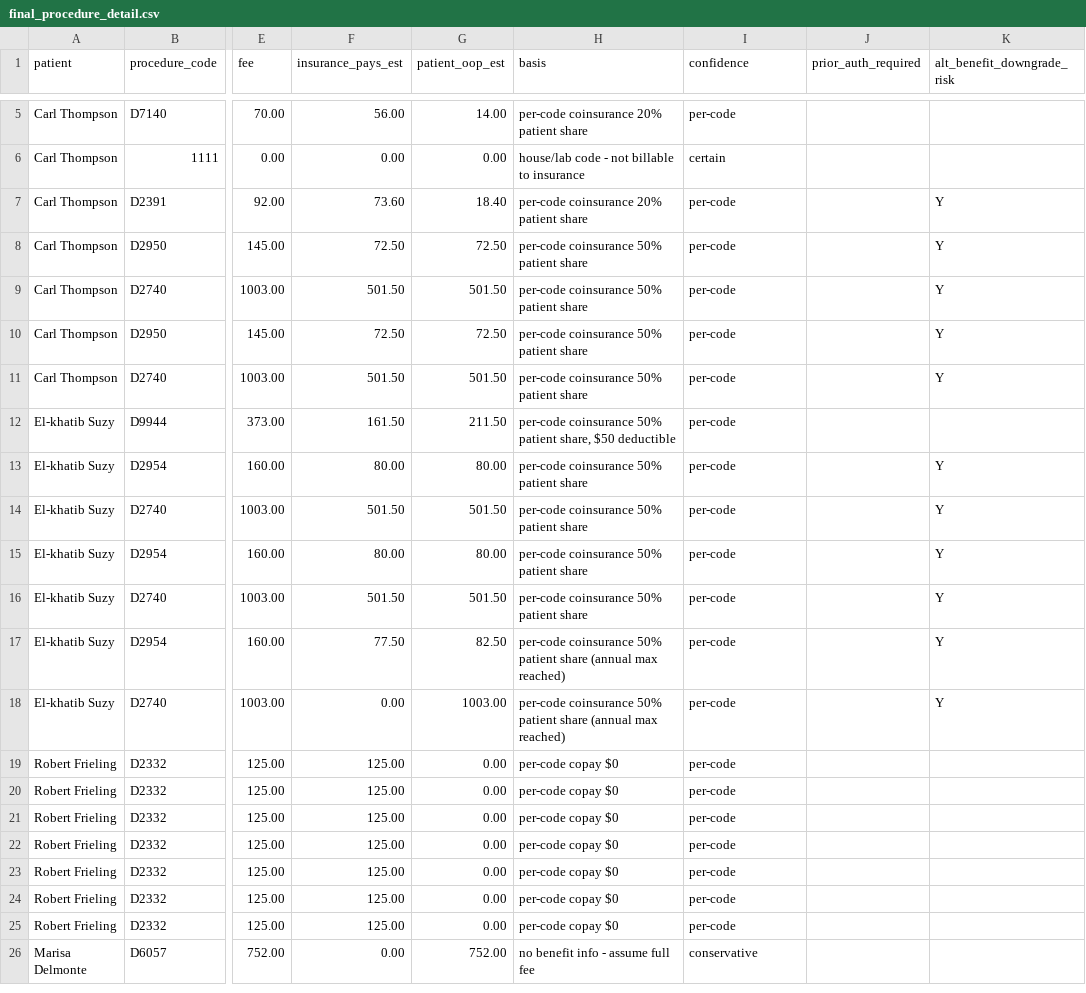
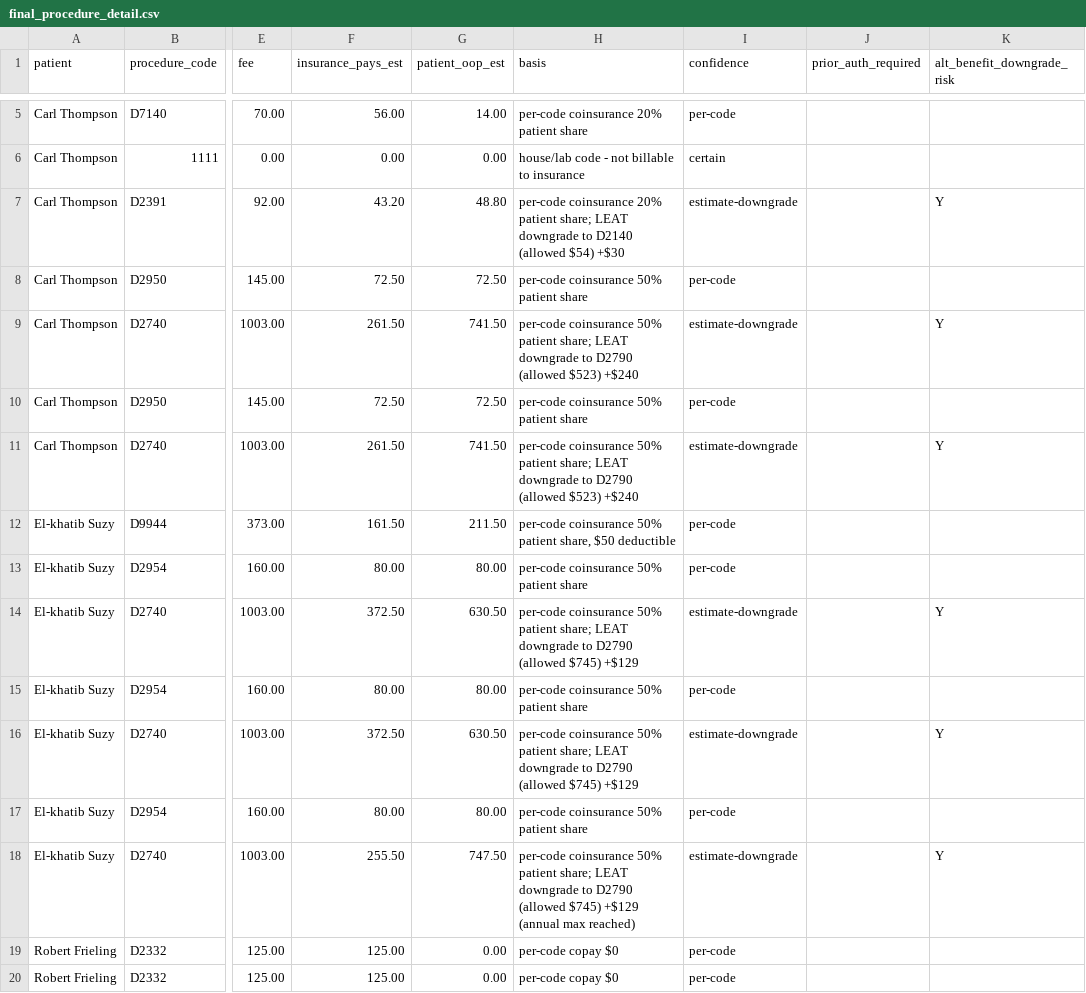
Before and after one commit to nithin261829/nithin-work-trial, a CSV file: final_procedure_detail.csv, drawn as a sheet; only a part is shown, gaps mark what is left out; the shorter side is filled out with more unchanged rows; the diff covers the shown part only; the diff names each change by its address in the sheet, - before the commit and + after, or states it on an @@ line.

```diff
--- a/final_procedure_detail.csv
+++ b/final_procedure_detail.csv
-F7 (insurance_pays_est): 73.60
+F7 (insurance_pays_est): 43.20
-G7 (patient_oop_est): 18.40
+G7 (patient_oop_est): 48.80
-H7 (basis): …20% patient share
+H7 (basis): …20% patient share; LEAT downgrade to D2140 (allowed $54) +$30
-I7 (confidence): per-code
+I7 (confidence): estimate-downgrade
-K8 (alt_benefit_downgrade_risk): Y
+K8 (alt_benefit_downgrade_risk): (empty)
-F9 (insurance_pays_est): 501.50
+F9 (insurance_pays_est): 261.50
-G9 (patient_oop_est): 501.50
+G9 (patient_oop_est): 741.50
-H9 (basis): …50% patient share
+H9 (basis): …50% patient share; LEAT downgrade to D2790 (allowed $523) +$240
-I9 (confidence): per-code
+I9 (confidence): estimate-downgrade
-K10 (alt_benefit_downgrade_risk): Y
+K10 (alt_benefit_downgrade_risk): (empty)
-F11 (insurance_pays_est): 501.50
+F11 (insurance_pays_est): 261.50
-G11 (patient_oop_est): 501.50
+G11 (patient_oop_est): 741.50
-H11 (basis): …50% patient share
+H11 (basis): …50% patient share; LEAT downgrade to D2790 (allowed $523) +$240
-I11 (confidence): per-code
+I11 (confidence): estimate-downgrade
-K13 (alt_benefit_downgrade_risk): Y
+K13 (alt_benefit_downgrade_risk): (empty)
-F14 (insurance_pays_est): 501.50
+F14 (insurance_pays_est): 372.50
-G14 (patient_oop_est): 501.50
+G14 (patient_oop_est): 630.50
-H14 (basis): …50% patient share
+H14 (basis): …50% patient share; LEAT downgrade to D2790 (allowed $745) +$129
-I14 (confidence): per-code
+I14 (confidence): estimate-downgrade
-K15 (alt_benefit_downgrade_risk): Y
+K15 (alt_benefit_downgrade_risk): (empty)
-F16 (insurance_pays_est): 501.50
+F16 (insurance_pays_est): 372.50
-G16 (patient_oop_est): 501.50
+G16 (patient_oop_est): 630.50
-H16 (basis): …50% patient share
+H16 (basis): …50% patient share; LEAT downgrade to D2790 (allowed $745) +$129
-I16 (confidence): per-code
+I16 (confidence): estimate-downgrade
-F17 (insurance_pays_est): 77.50
+F17 (insurance_pays_est): 80.00
-G17 (patient_oop_est): 82.50
+G17 (patient_oop_est): 80.00
-H17 (basis): …patient share (annual max reached)
+H17 (basis): …patient share
-K17 (alt_benefit_downgrade_risk): Y
+K17 (alt_benefit_downgrade_risk): (empty)
-F18 (insurance_pays_est): 0.00
+F18 (insurance_pays_est): 255.50
-G18 (patient_oop_est): 1003.00
+G18 (patient_oop_est): 747.50
-H18 (basis): …50% patient share (annual max…
+H18 (basis): …50% patient share; LEAT downgrade to D2790 (allowed $745) +$129 (annual max…
-I18 (confidence): per-code
+I18 (confidence): estimate-downgrade
```
Also changed, not shown: 2 edited cells elsewhere in this file, 01_patients/patients.csv, final_patient_coverage_report.csv, 3 other files.
